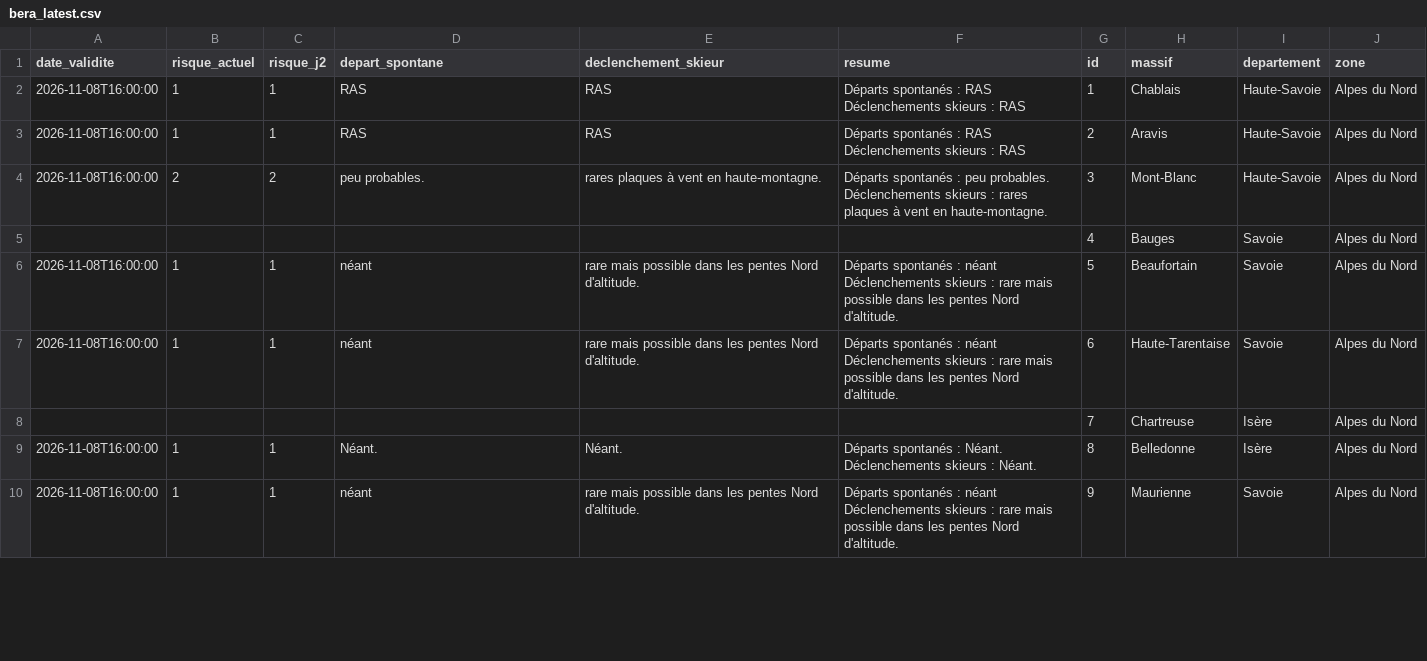
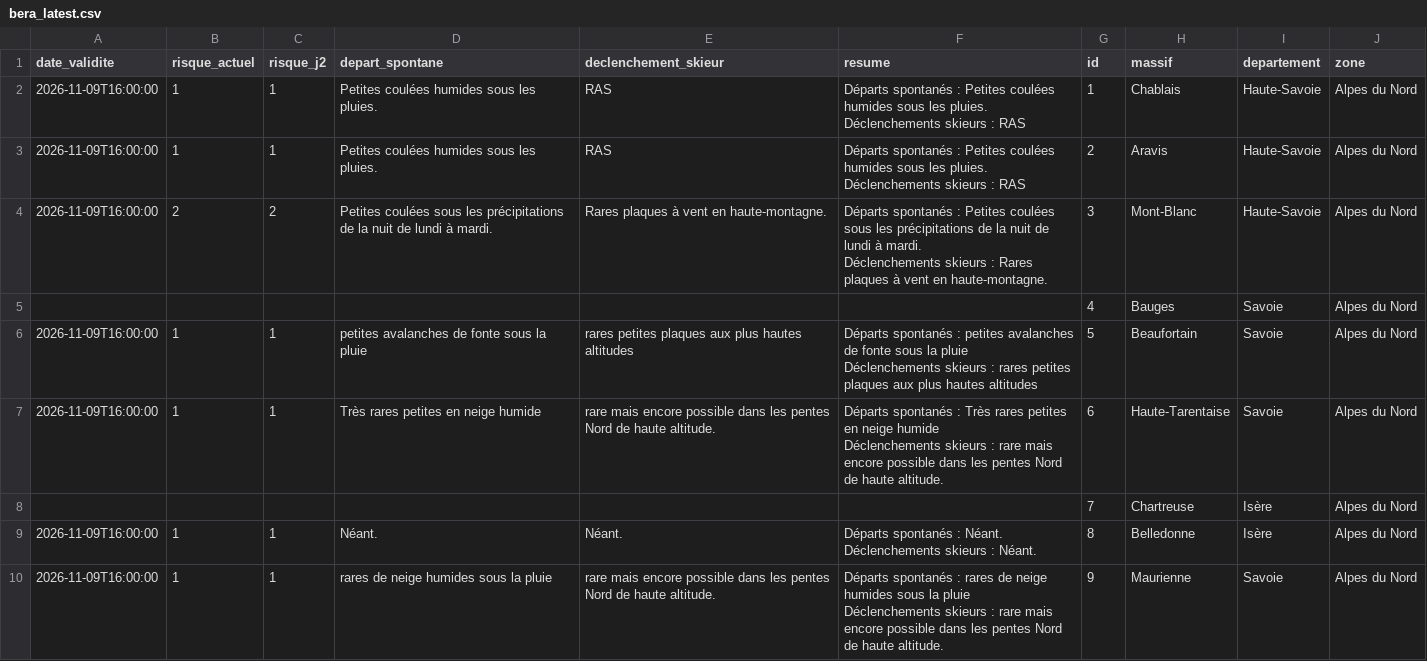
Before and after one commit to Tinevagio/Ski-touring-live, a CSV file: data/bera_latest.csv, drawn as a sheet; only a part is shown; the diff covers the shown part only.

Commit message:
🔄 Update BERA data - 2026-11-09 23:10 UTC

```diff
--- a/data/bera_latest.csv
+++ b/data/bera_latest.csv
@@ -1,17 +1,17 @@
 date_validite,risque_actuel,risque_j2,depart_spontane,declenchement_skieur,resume,id,massif,departement,zone
-2026-11-08T16:00:00,1,1,RAS,RAS,"Départs spontanés : RAS
-Déclenchements skieurs : RAS",1,Chablais,Haute-Savoie,Alpes du Nord
-2026-11-08T16:00:00,1,1,RAS,RAS,"Départs spontanés : RAS
-Déclenchements skieurs : RAS",2,Aravis,Haute-Savoie,Alpes du Nord
-2026-11-08T16:00:00,2,2,peu probables.,rares plaques à vent en haute-montagne.,"Départs spontanés : peu probables.
-Déclenchements skieurs : rares plaques à vent en haute-montagne.",3,Mont-Blanc,Haute-Savoie,Alpes du Nord
+2026-11-09T16:00:00,1,1,Petites coulées humides sous les pluies. ,RAS,"Départs spontanés : Petites coulées humides sous les pluies.
+Déclenchements skieurs : RAS",1,Chablais,Haute-Savoie,Alpes du Nord
+2026-11-09T16:00:00,1,1,Petites coulées humides sous les pluies. ,RAS,"Départs spontanés : Petites coulées humides sous les pluies.
+Déclenchements skieurs : RAS",2,Aravis,Haute-Savoie,Alpes du Nord
+2026-11-09T16:00:00,2,2,Petites coulées sous les précipitations de la nuit de lundi à mardi. ,Rares plaques à vent en haute-montagne.,"Départs spontanés : Petites coulées sous les précipitations de la nuit de lundi à mardi.
+Déclenchements skieurs : Rares plaques à vent en haute-montagne.",3,Mont-Blanc,Haute-Savoie,Alpes du Nord
 ,,,,,,4,Bauges,Savoie,Alpes du Nord
-2026-11-08T16:00:00,1,1,néant,rare mais possible dans les pentes Nord d'altitude.,"Départs spontanés : néant
-Déclenchements skieurs : rare mais possible dans les pentes Nord d'altitude.",5,Beaufortain,Savoie,Alpes du Nord
-2026-11-08T16:00:00,1,1,néant,rare mais possible dans les pentes Nord d'altitude.,"Départs spontanés : néant
-Déclenchements skieurs : rare mais possible dans les pentes Nord d'altitude.",6,Haute-Tarentaise,Savoie,Alpes du Nord
+2026-11-09T16:00:00,1,1,petites avalanches de fonte sous la pluie,rares petites plaques aux plus hautes altitudes,"Départs spontanés : petites avalanches de fonte sous la pluie
+Déclenchements skieurs : rares petites plaques aux plus hautes altitudes",5,Beaufortain,Savoie,Alpes du Nord
+2026-11-09T16:00:00,1,1,Très rares petites en neige humide,rare mais encore possible dans les pentes Nord de haute altitude.,"Départs spontanés : Très rares petites en neige humide
+Déclenchements skieurs : rare mais encore possible dans les pentes Nord de haute altitude.",6,Haute-Tarentaise,Savoie,Alpes du Nord
 ,,,,,,7,Chartreuse,Isère,Alpes du Nord
-2026-11-08T16:00:00,1,1,Néant.,Néant.,"Départs spontanés : Néant.
-Déclenchements skieurs : Néant.",8,Belledonne,Isère,Alpes du Nord
-2026-11-08T16:00:00,1,1,néant,rare mais possible dans les pentes Nord d'altitude.,"Départs spontanés : néant
-Déclenchements skieurs : rare mais possible dans les pentes Nord d'altitude.",9,Maurienne,Savoie,Alpes du Nord
+2026-11-09T16:00:00,1,1,Néant.,Néant.,"Départs spontanés : Néant.
+Déclenchements skieurs : Néant.",8,Belledonne,Isère,Alpes du Nord
+2026-11-09T16:00:00,1,1,rares de neige humides sous la pluie,rare mais encore possible dans les pentes Nord de haute altitude.,"Départs spontanés : rares de neige humides sous la pluie
+Déclenchements skieurs : rare mais encore possible dans les pentes Nord de haute altitude.",9,Maurienne,Savoie,Alpes du Nord
```
Also changed, not shown: 74 edited cells elsewhere in this file, 1 other file.
